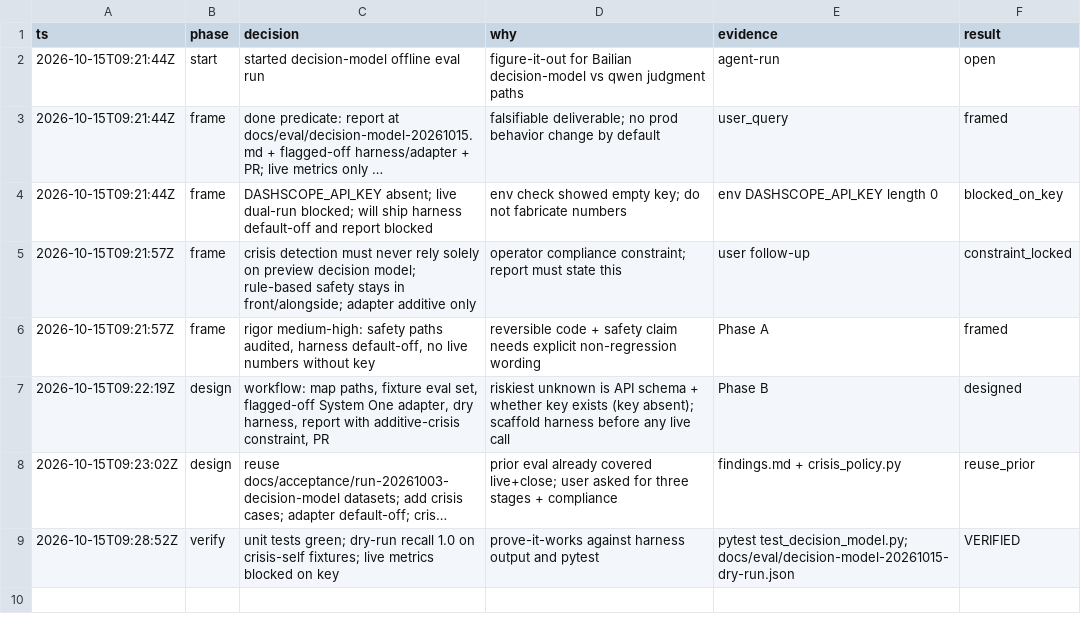
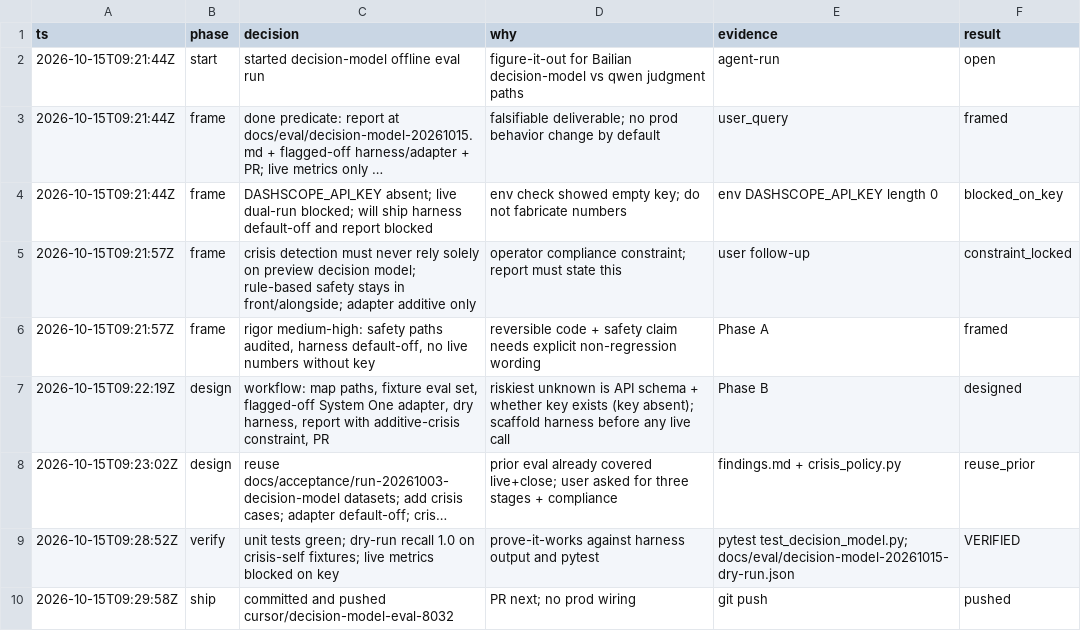
Before and after one commit to monkeyin92/memoria, a TSV file: .audit/decision-model-eval-20261015.tsv, drawn as a sheet; long unchanged cells end in ….

```diff
--- a/.audit/decision-model-eval-20261015.tsv
+++ b/.audit/decision-model-eval-20261015.tsv
@@ -9 +9,2 @@ ts	phase	decision	why	evidence	result
 2026-10-15T09:28:52Z	verify	unit tests green; dry-run recall 1.0 on crisis-self fixtures; live metrics blocked on key	prove-it-works against harness output and pytest	pytest test_decision_model.py; docs/eval/decision-model-20261015-dry-run.json	VERIFIED
+2026-10-15T09:29:58Z	ship	committed and pushed cursor/decision-model-eval-8032	PR next; no prod wiring	git push	pushed
```
